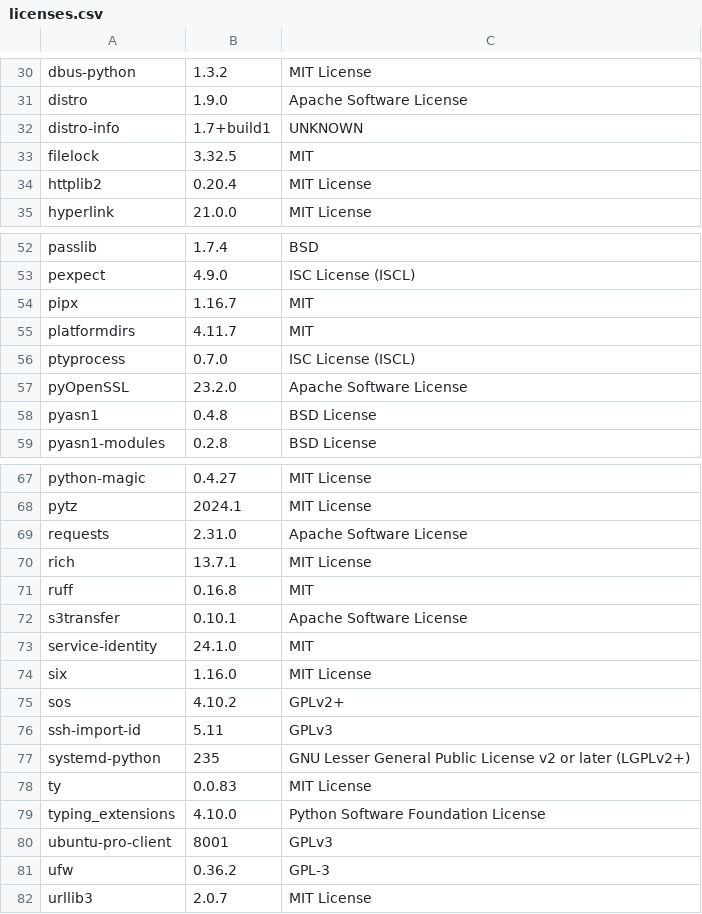
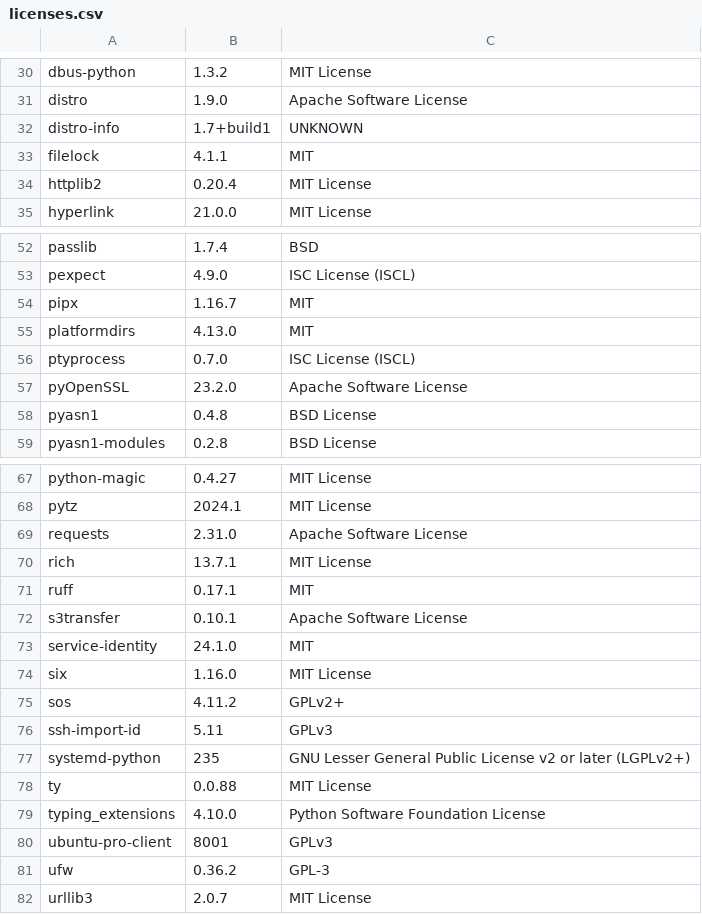
Before and after one commit to RokctAI/priceGRID, a CSV file: licenses.csv, drawn as a sheet; only a part is shown, gaps mark what is left out.

```diff
--- a/licenses.csv
+++ b/licenses.csv
@@ -32,3 +32,3 @@
 "distro-info","1.7+build1","UNKNOWN"
-"filelock","3.32.5","MIT"
+"filelock","4.1.1","MIT"
 "httplib2","0.20.4","MIT License"
@@ -54,3 +54,3 @@
 "pipx","1.16.7","MIT"
-"platformdirs","4.11.7","MIT"
+"platformdirs","4.13.0","MIT"
 "ptyprocess","0.7.0","ISC License (ISCL)"
@@ -70,3 +70,3 @@
 "rich","13.7.1","MIT License"
-"ruff","0.16.8","MIT"
+"ruff","0.17.1","MIT"
 "s3transfer","0.10.1","Apache Software License"
@@ -74,6 +74,6 @@
 "six","1.16.0","MIT License"
-"sos","4.10.2","GPLv2+"
+"sos","4.11.2","GPLv2+"
 "ssh-import-id","5.11","GPLv3"
 "systemd-python","235","GNU Lesser General Public License v2 or later (LGPLv2+)"
-"ty","0.0.83","MIT License"
+"ty","0.0.88","MIT License"
 "typing_extensions","4.10.0","Python Software Foundation License"
```
Also changed, not shown: 2 other files.
